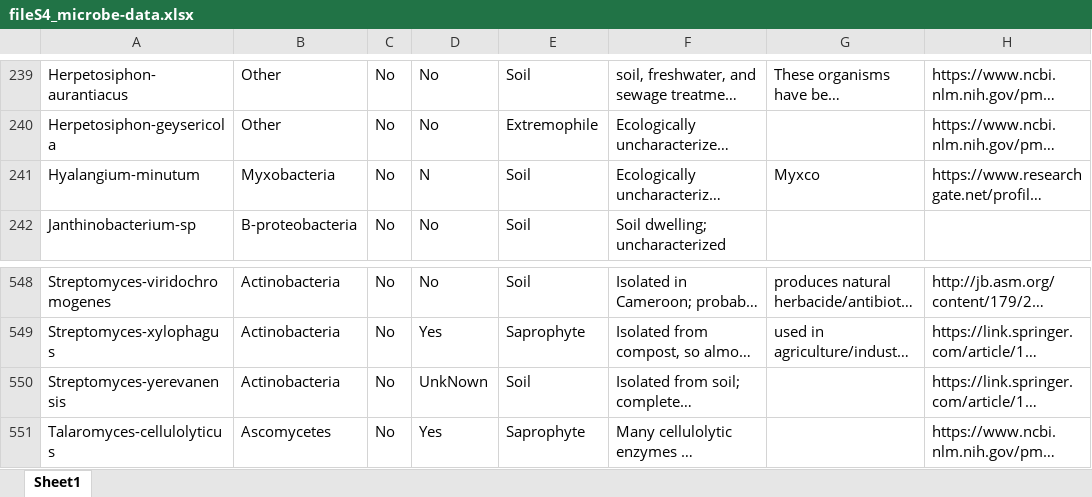
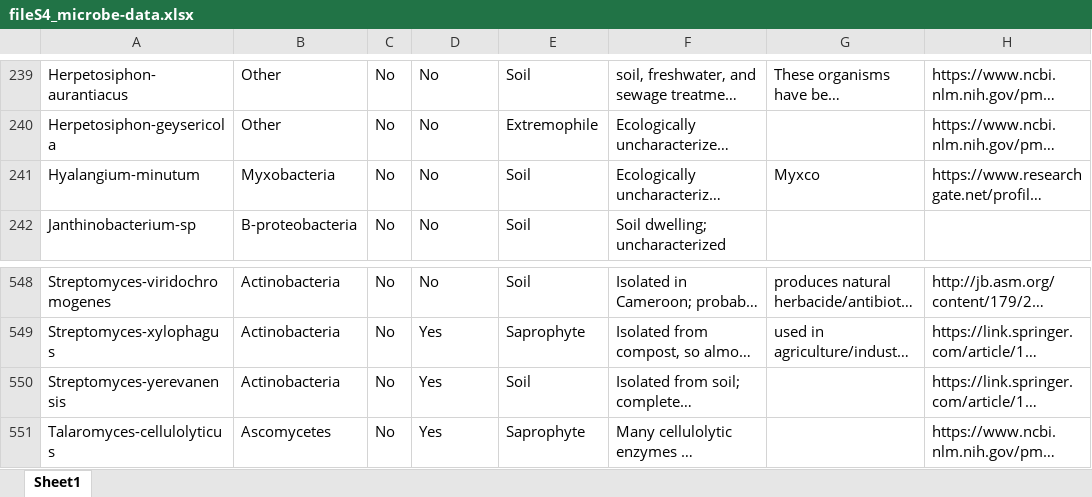
Before and after one commit to will-r-chase/Microbial_Expansins, an Excel workbook: fileS4_microbe-data.xlsx, sheet Sheet1, drawn as a sheet; only a part is shown, gaps mark what is left out; long unchanged cells end in …; values as stored, in another font and other column widths than the file's, no borders; the diff names each change by its address in the sheet, - before the commit and + after, or states it on an @@ line.

```diff
--- a/fileS4_microbe-data.xlsx (sheet Sheet1)
+++ b/fileS4_microbe-data.xlsx (sheet Sheet1)
-D241: N
+D241: No
-D550: UnkNown
+D550: Yes
```
Also changed, not shown: 5 other files.
